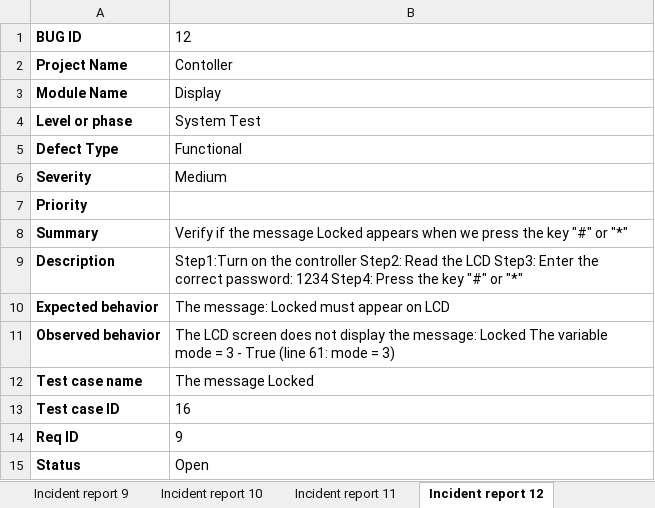
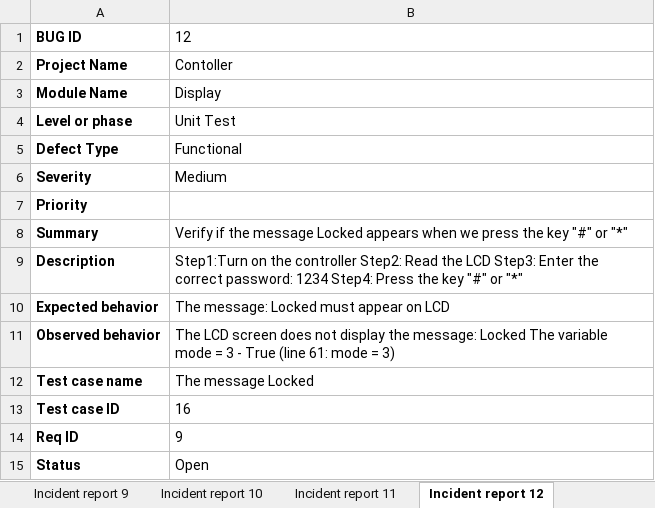
Before and after one commit to AncaMD/Proiect-Final, an Excel workbook: Incident_Report_Anca_Dinu.xlsx, sheet Incident report 12, drawn as a sheet; values as stored, in another font and other column widths than the file's, no borders; the diff names each change by its address in the sheet, - before the commit and + after, or states it on an @@ line.

Commit message:
Incident Report

```diff
--- a/Incident_Report_Anca_Dinu.xlsx (sheet Incident report 12)
+++ b/Incident_Report_Anca_Dinu.xlsx (sheet Incident report 12)
-B4: System Test
+B4: Unit Test
```
Also changed, not shown: sheet Incident report 11.
